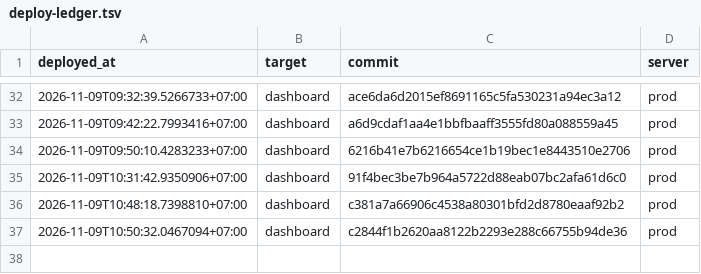
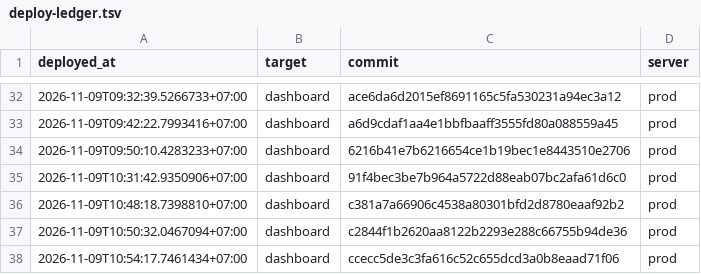
Before and after one commit to nguyenduc216/todoX-Dashboard-SaaS, a TSV file: deploy/deploy-ledger.tsv, drawn as a sheet; only a part is shown, gaps mark what is left out; the diff names each change by its address in the sheet, - before the commit and + after, or states it on an @@ line.

```diff
--- a/deploy/deploy-ledger.tsv
+++ b/deploy/deploy-ledger.tsv
+row 38: 2026-11-09T10:54:17.7461434+07:00 | dashboard | ccecc5de3c3fa616c52c655dcd3a0b8eaad71f06 | prod
```
